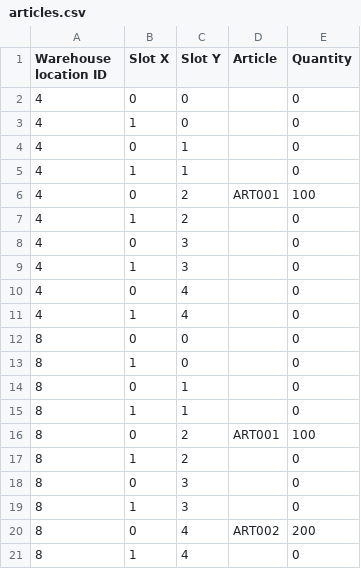
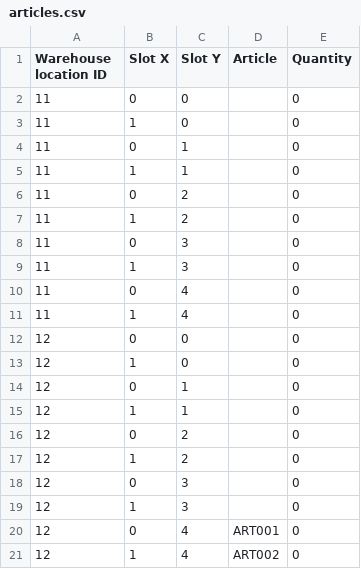
Before and after one commit to kocica/warehouse-manager, a CSV file: data/articles.csv, drawn as a sheet.

Commit message:
Simulation improvements; new layout and article allocation experiments

```diff
--- a/data/articles.csv
+++ b/data/articles.csv
@@ -1,21 +1,21 @@
 Warehouse location ID;Slot X;Slot Y;Article;Quantity
-4;0;0;;0
-4;1;0;;0
-4;0;1;;0
-4;1;1;;0
-4;0;2;ART001;100
-4;1;2;;0
-4;0;3;;0
-4;1;3;;0
-4;0;4;;0
-4;1;4;;0
-8;0;0;;0
-8;1;0;;0
-8;0;1;;0
-8;1;1;;0
-8;0;2;ART001;100
-8;1;2;;0
-8;0;3;;0
-8;1;3;;0
-8;0;4;ART002;200
-8;1;4;;0
+11;0;0;;0
+11;1;0;;0
+11;0;1;;0
+11;1;1;;0
+11;0;2;;0
+11;1;2;;0
+11;0;3;;0
+11;1;3;;0
+11;0;4;;0
+11;1;4;;0
+12;0;0;;0
+12;1;0;;0
+12;0;1;;0
+12;1;1;;0
+12;0;2;;0
+12;1;2;;0
+12;0;3;;0
+12;1;3;;0
+12;0;4;ART001;0
+12;1;4;ART002;0
```
Also changed, not shown: 9 other files.
